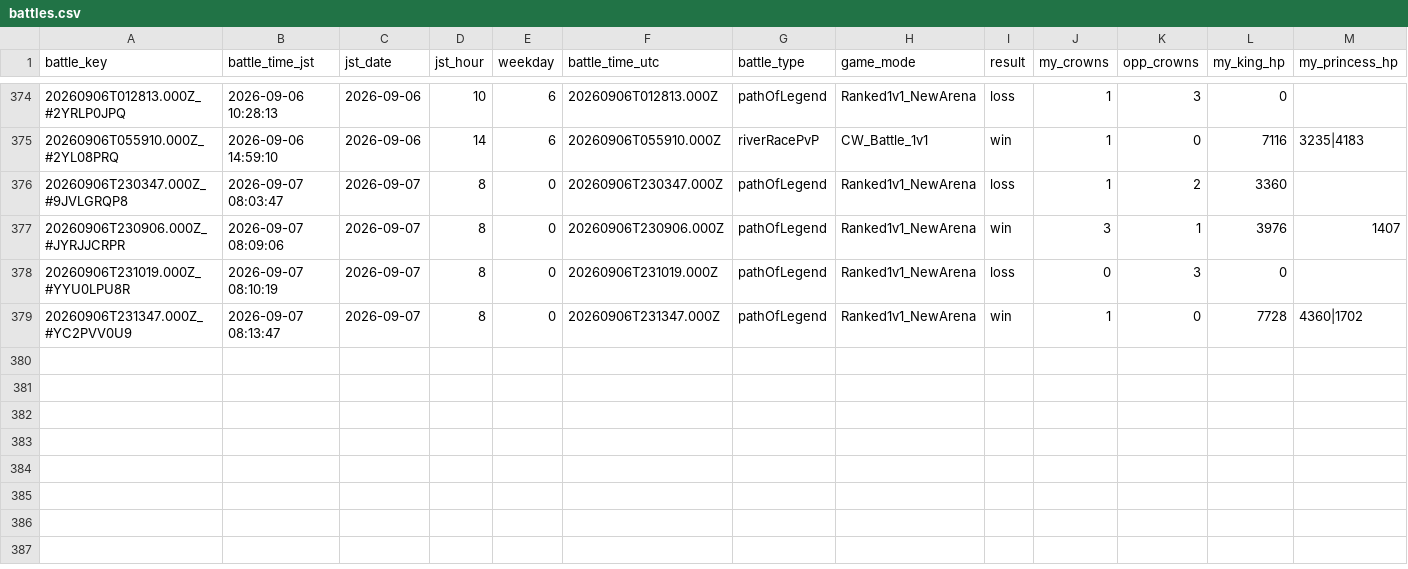
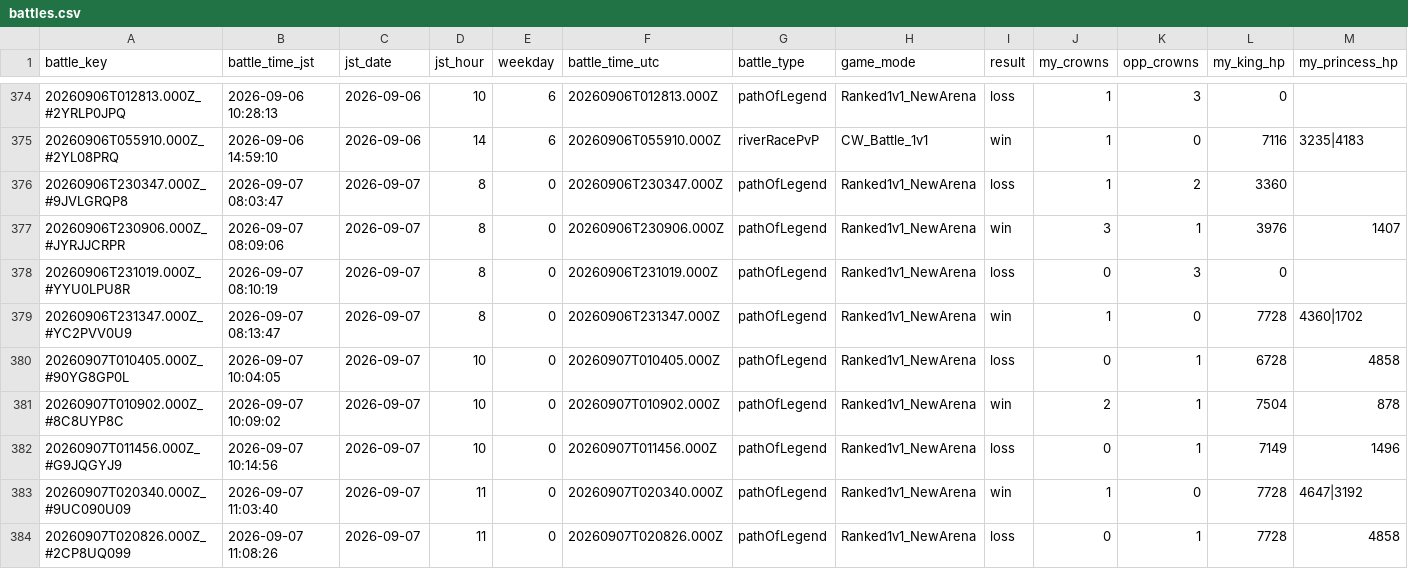
Before and after one commit to koh01201/clash-log, a CSV file: battles.csv, drawn as a sheet; only a part is shown, gaps mark what is left out; rows hold the shown columns only; the diff names each change by its address in the sheet, - before the commit and + after, or states it on an @@ line.

```diff
--- a/battles.csv
+++ b/battles.csv
+row 380: 20260907T010405.000Z_#90YG8GP0L | 2026-09-07 10:04:05 | 2026-09-07 | 10 | 0 | 20260907T010405.000Z | pathOfLegend | Ranked1v1_NewArena | loss | 0 | 1 | 6728 | 4858
+row 381: 20260907T010902.000Z_#8C8UYP8C | 2026-09-07 10:09:02 | 2026-09-07 | 10 | 0 | 20260907T010902.000Z | pathOfLegend | Ranked1v1_NewArena | win | 2 | 1 | 7504 | 878
+row 382: 20260907T011456.000Z_#G9JQGYJ9 | 2026-09-07 10:14:56 | 2026-09-07 | 10 | 0 | 20260907T011456.000Z | pathOfLegend | Ranked1v1_NewArena | loss | 0 | 1 | 7149 | 1496
+row 383: 20260907T020340.000Z_#9UC090U09 | 2026-09-07 11:03:40 | 2026-09-07 | 11 | 0 | 20260907T020340.000Z | pathOfLegend | Ranked1v1_NewArena | win | 1 | 0 | 7728 | 4647|3192
+row 384: 20260907T020826.000Z_#2CP8UQ099 | 2026-09-07 11:08:26 | 2026-09-07 | 11 | 0 | 20260907T020826.000Z | pathOfLegend | Ranked1v1_NewArena | loss | 0 | 1 | 7728 | 4858
```
Also changed, not shown: profile.csv, 22 other files.
